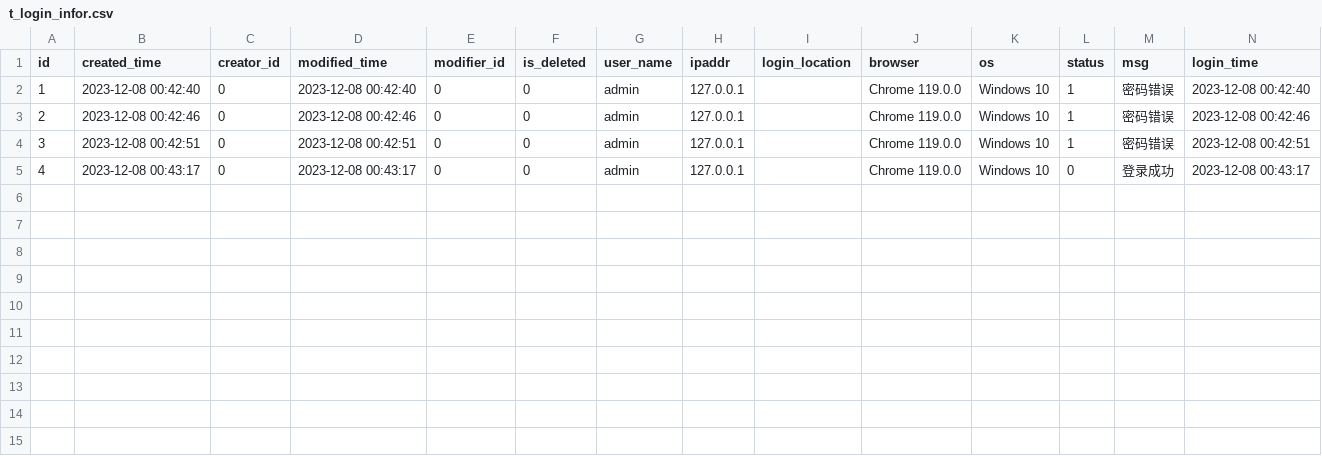
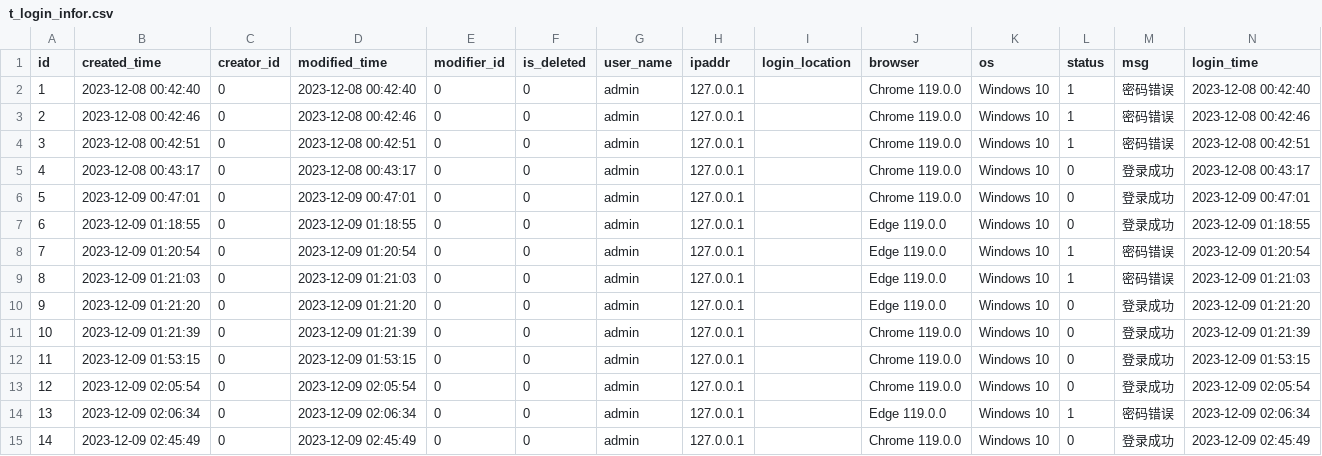
Before and after one commit to meinvtuzai/fastapi_vue, a CSV file: backend/app/db/init_data/t_login_infor.csv, drawn as a sheet; the diff names each change by its address in the sheet, - before the commit and + after, or states it on an @@ line.

```diff
--- a/backend/app/db/init_data/t_login_infor.csv
+++ b/backend/app/db/init_data/t_login_infor.csv
+row 6: 5 | 2023-12-09 00:47:01 | 0 | 2023-12-09 00:47:01 | 0 | 0 | admin | 127.0.0.1 |  | Chrome 119.0.0 | Windows 10 | 0 | 登录成功 | 2023-12-09 00:47:01
+row 7: 6 | 2023-12-09 01:18:55 | 0 | 2023-12-09 01:18:55 | 0 | 0 | admin | 127.0.0.1 |  | Edge 119.0.0 | Windows 10 | 0 | 登录成功 | 2023-12-09 01:18:55
+row 8: 7 | 2023-12-09 01:20:54 | 0 | 2023-12-09 01:20:54 | 0 | 0 | admin | 127.0.0.1 |  | Edge 119.0.0 | Windows 10 | 1 | 密码错误 | 2023-12-09 01:20:54
+row 9: 8 | 2023-12-09 01:21:03 | 0 | 2023-12-09 01:21:03 | 0 | 0 | admin | 127.0.0.1 |  | Edge 119.0.0 | Windows 10 | 1 | 密码错误 | 2023-12-09 01:21:03
+row 10: 9 | 2023-12-09 01:21:20 | 0 | 2023-12-09 01:21:20 | 0 | 0 | admin | 127.0.0.1 |  | Edge 119.0.0 | Windows 10 | 0 | 登录成功 | 2023-12-09 01:21:20
+row 11: 10 | 2023-12-09 01:21:39 | 0 | 2023-12-09 01:21:39 | 0 | 0 | admin | 127.0.0.1 |  | Chrome 119.0.0 | Windows 10 | 0 | 登录成功 | 2023-12-09 01:21:39
+row 12: 11 | 2023-12-09 01:53:15 | 0 | 2023-12-09 01:53:15 | 0 | 0 | admin | 127.0.0.1 |  | Chrome 119.0.0 | Windows 10 | 0 | 登录成功 | 2023-12-09 01:53:15
+row 13: 12 | 2023-12-09 02:05:54 | 0 | 2023-12-09 02:05:54 | 0 | 0 | admin | 127.0.0.1 |  | Chrome 119.0.0 | Windows 10 | 0 | 登录成功 | 2023-12-09 02:05:54
+row 14: 13 | 2023-12-09 02:06:34 | 0 | 2023-12-09 02:06:34 | 0 | 0 | admin | 127.0.0.1 |  | Edge 119.0.0 | Windows 10 | 1 | 密码错误 | 2023-12-09 02:06:34
+row 15: 14 | 2023-12-09 02:45:49 | 0 | 2023-12-09 02:45:49 | 0 | 0 | admin | 127.0.0.1 |  | Chrome 119.0.0 | Windows 10 | 0 | 登录成功 | 2023-12-09 02:45:49
```
Also changed, not shown: backend/app/db/init_data/t_config_settings.csv, backend/app/db/init_data/t_perm_label.csv, 5 other files.
